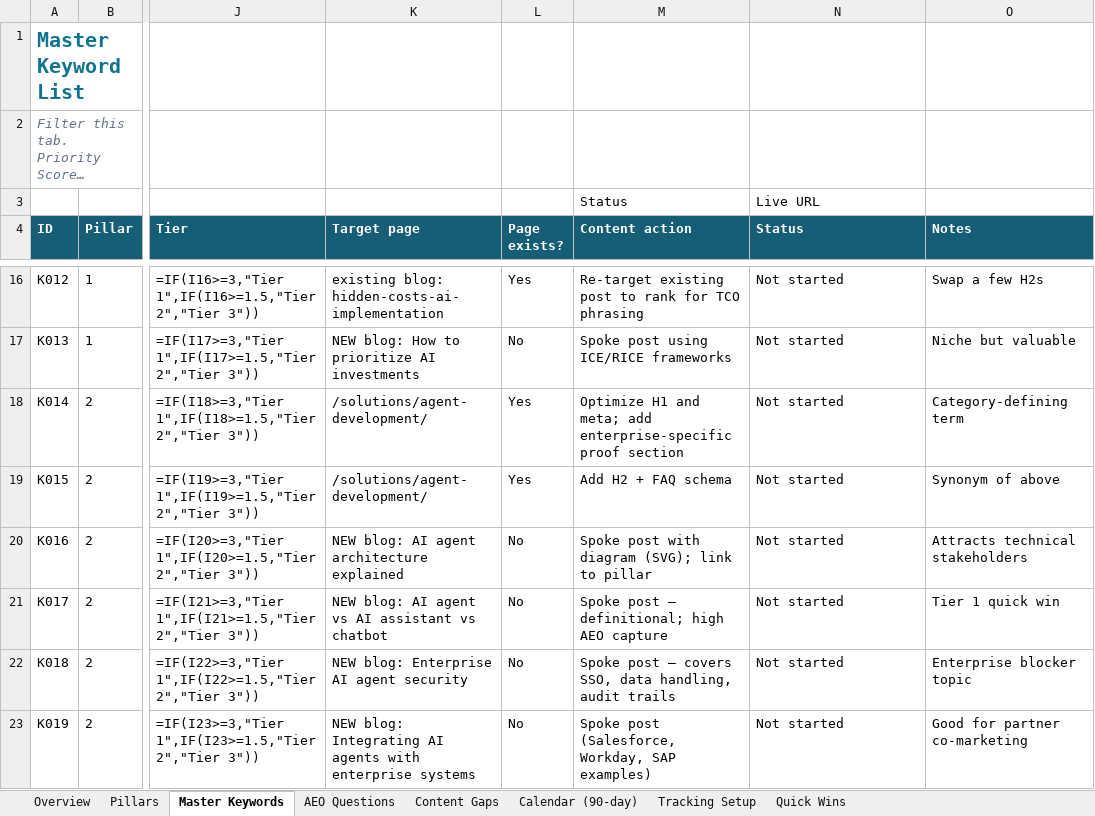
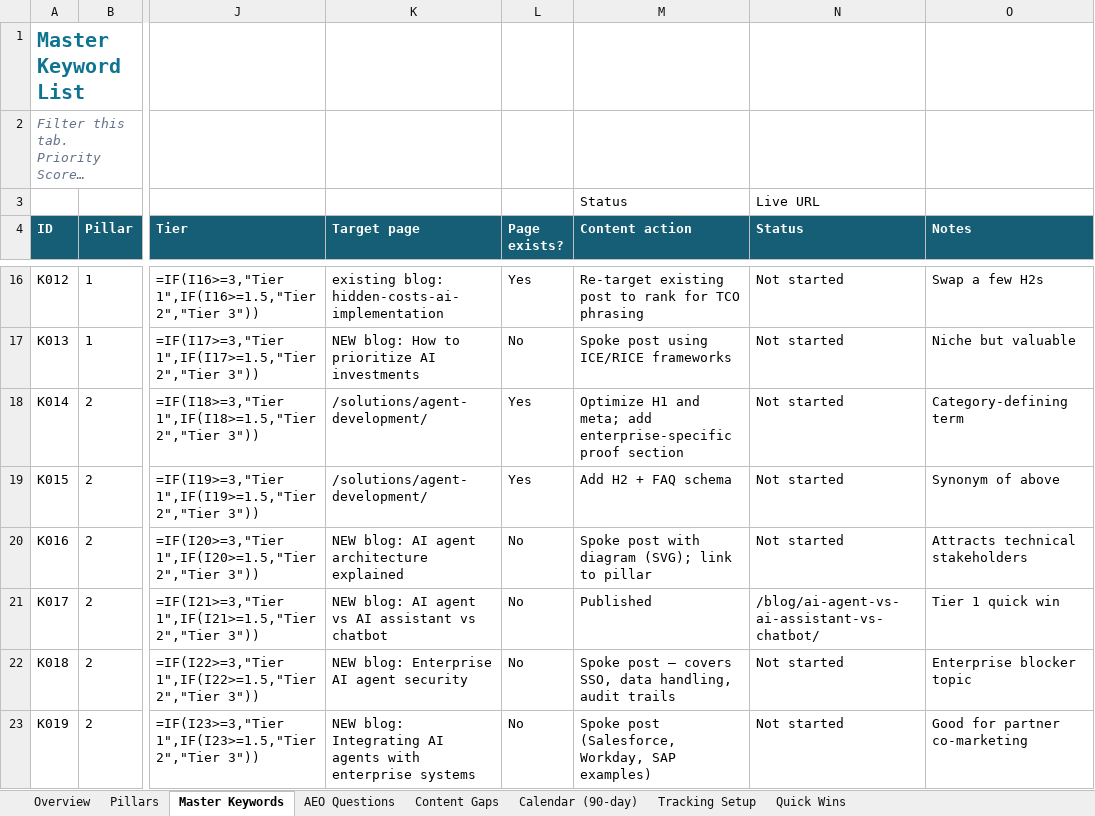
Before and after one commit to growthmaxinc/growthmaxweb, an Excel workbook: GrowthMax-Keyword-Program.xlsx, sheet Master Keywords, drawn as a sheet; only a part is shown, gaps mark what is left out; long unchanged cells end in …; values as stored, in another font and other column widths than the file's, no borders; formulas without a stored value are shown as written; conditional formats not drawn; the diff names each change by its address in the sheet, - before the commit and + after, or states it on an @@ line.

```diff
--- a/GrowthMax-Keyword-Program.xlsx (sheet Master Keywords)
+++ b/GrowthMax-Keyword-Program.xlsx (sheet Master Keywords)
-M21 (Content action): Spoke post — definitional; high AEO capture
+M21 (Content action): Published
-N21 (Status): Not started
+N21 (Status): /blog/ai-agent-vs-ai-assistant-vs-chatbot/
```
Also changed, not shown: sheet Calendar (90-day), 2 other files.
